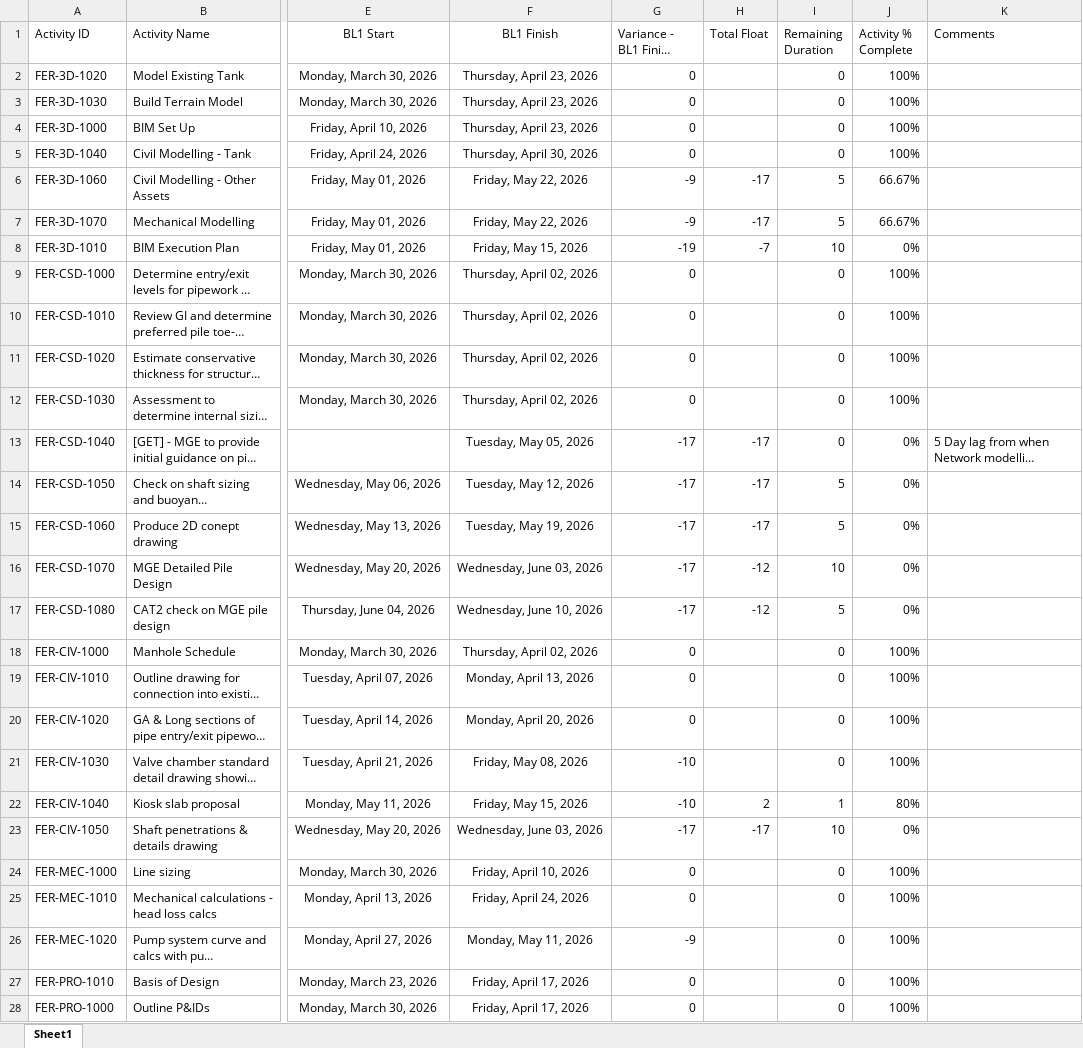
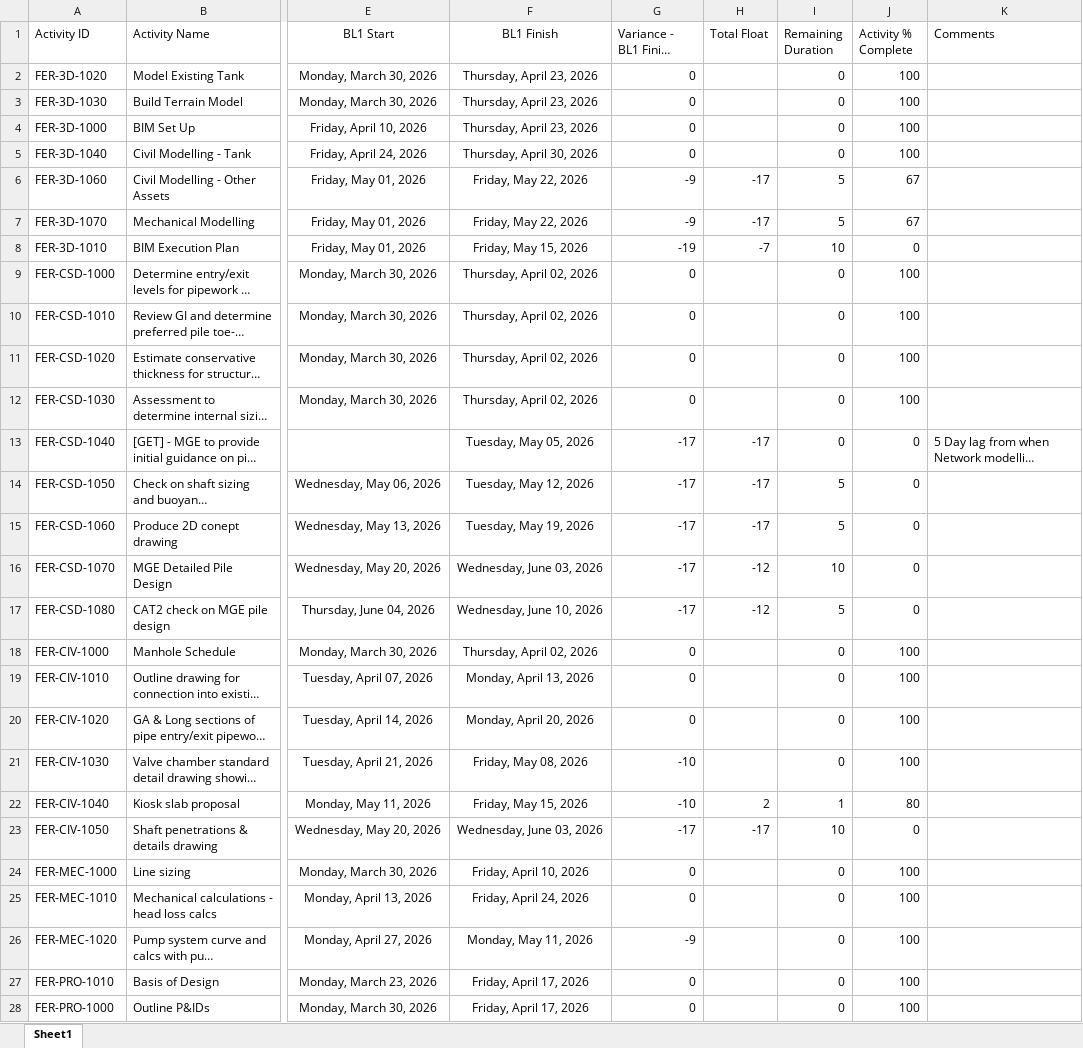
Before and after one commit to eamoakoe/Deliverable_Tracker, an Excel workbook: data/Ferry/CL32-May.xlsx, sheet Sheet1, drawn as a sheet; only a part is shown, gaps mark what is left out; long unchanged cells end in …; values as stored, in another font and other column widths than the file's, no borders; the diff covers the shown part only; the diff names each change by its address in the sheet, - before the commit and + after, or states it on an @@ line.

```diff
--- a/data/Ferry/CL32-May.xlsx (sheet Sheet1)
+++ b/data/Ferry/CL32-May.xlsx (sheet Sheet1)
-J2:J5 (Activity % Complete): 100%
+J2:J5 (Activity % Complete): 100
-J6:J7 (Activity % Complete): 66.67%
+J6:J7 (Activity % Complete): 67
-J8 (Activity % Complete): 0%
+J8 (Activity % Complete): 0
-J9:J12 (Activity % Complete): 100%
+J9:J12 (Activity % Complete): 100
-J13:J17 (Activity % Complete): 0%
+J13:J17 (Activity % Complete): 0
-J18:J21 (Activity % Complete): 100%
+J18:J21 (Activity % Complete): 100
-J22 (Activity % Complete): 80%
+J22 (Activity % Complete): 80
-J23 (Activity % Complete): 0%
+J23 (Activity % Complete): 0
-J24:J28 (Activity % Complete): 100%
+J24:J28 (Activity % Complete): 100
```
Also changed, not shown: 42 edited cells elsewhere in this sheet, 1 other file.
